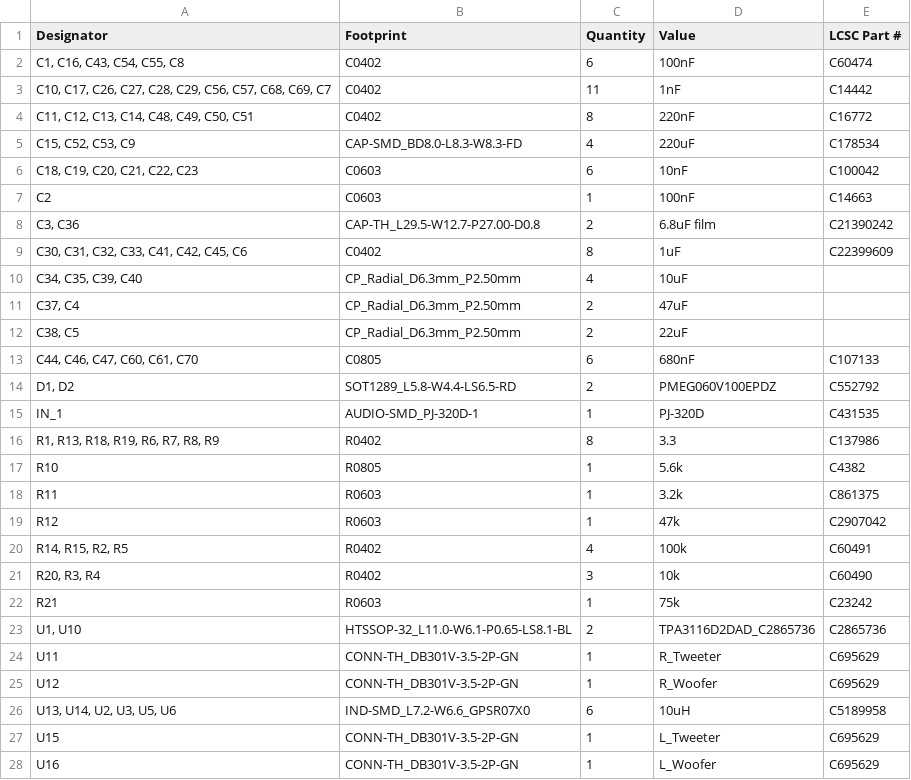
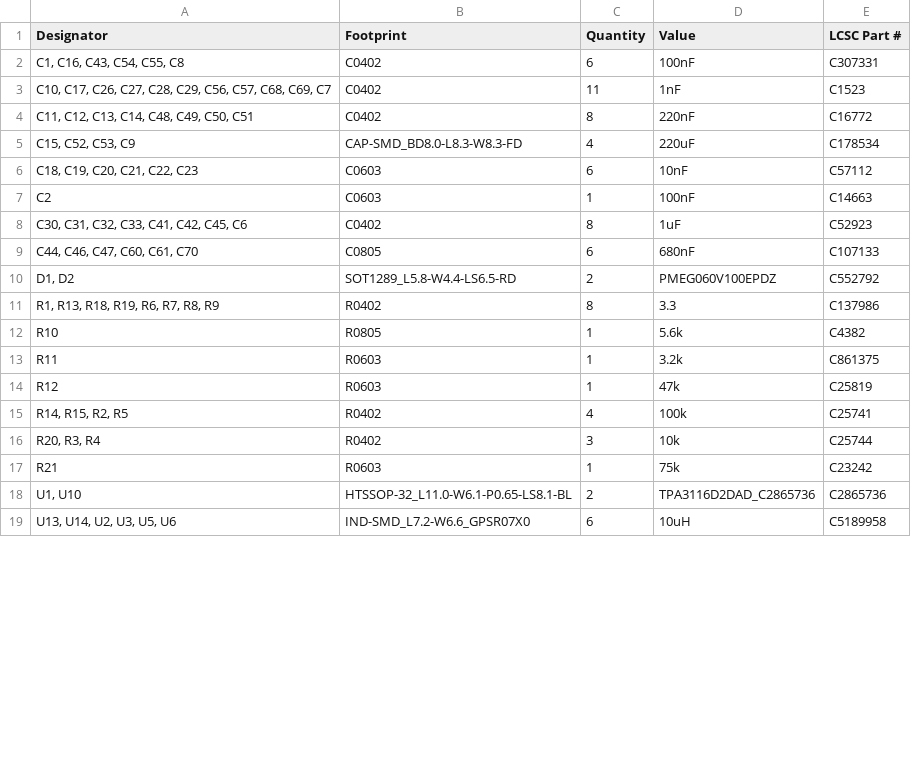
Before and after one commit to JBlitzar/speek, a CSV file: speek-amp/PCB/speek_amp/production_real/speek_amp_1_bom.csv, drawn as a sheet; only a part is shown; the diff covers the shown part only.

```diff
--- a/speek-amp/PCB/speek_amp/production_real/speek_amp_1_bom.csv
+++ b/speek-amp/PCB/speek_amp/production_real/speek_amp_1_bom.csv
@@ -1,16 +1,11 @@
 Designator,Footprint,Quantity,Value,LCSC Part #
-"C1, C16, C43, C54, C55, C8",C0402,6,100nF,C60474
-"C10, C17, C26, C27, C28, C29, C56, C57, C68, C69, C7",C0402,11,1nF,C14442
+"C1, C16, C43, C54, C55, C8",C0402,6,100nF,C307331
+"C10, C17, C26, C27, C28, C29, C56, C57, C68, C69, C7",C0402,11,1nF,C1523
 "C11, C12, C13, C14, C48, C49, C50, C51",C0402,8,220nF,C16772
 "C15, C52, C53, C9",CAP-SMD_BD8.0-L8.3-W8.3-FD,4,220uF,C178534
-"C18, C19, C20, C21, C22, C23",C0603,6,10nF,C100042
+"C18, C19, C20, C21, C22, C23",C0603,6,10nF,C57112
 C2,C0603,1,100nF,C14663
-"C3, C36",CAP-TH_L29.5-W12.7-P27.00-D0.8,2,6.8uF film,C21390242
-"C30, C31, C32, C33, C41, C42, C45, C6",C0402,8,1uF,C22399609
-"C34, C35, C39, C40",CP_Radial_D6.3mm_P2.50mm,4,10uF,
-"C37, C4",CP_Radial_D6.3mm_P2.50mm,2,47uF,
-"C38, C5",CP_Radial_D6.3mm_P2.50mm,2,22uF,
+"C30, C31, C32, C33, C41, C42, C45, C6",C0402,8,1uF,C52923
 "C44, C46, C47, C60, C61, C70",C0805,6,680nF,C107133
 "D1, D2",SOT1289_L5.8-W4.4-LS6.5-RD,2,PMEG060V100EPDZ,C552792
-IN_1,AUDIO-SMD_PJ-320D-1,1,PJ-320D,C431535
 "R1, R13, R18, R19, R6, R7, R8, R9",R0402,8,3.3,C137986
@@ -18,11 +13,7 @@ R10,R0805,1,5.6k,C4382
 R11,R0603,1,3.2k,C861375
-R12,R0603,1,47k,C2907042
-"R14, R15, R2, R5",R0402,4,100k,C60491
-"R20, R3, R4",R0402,3,10k,C60490
+R12,R0603,1,47k,C25819
+"R14, R15, R2, R5",R0402,4,100k,C25741
+"R20, R3, R4",R0402,3,10k,C25744
 R21,R0603,1,75k,C23242
 "U1, U10",HTSSOP-32_L11.0-W6.1-P0.65-LS8.1-BL,2,TPA3116D2DAD_C2865736,C2865736
-U11,CONN-TH_DB301V-3.5-2P-GN,1,R_Tweeter,C695629
-U12,CONN-TH_DB301V-3.5-2P-GN,1,R_Woofer,C695629
 "U13, U14, U2, U3, U5, U6",IND-SMD_L7.2-W6.6_GPSR07X0,6,10uH,C5189958
-U15,CONN-TH_DB301V-3.5-2P-GN,1,L_Tweeter,C695629
-U16,CONN-TH_DB301V-3.5-2P-GN,1,L_Woofer,C695629
```
Also changed, not shown: 1 added row and 5 removed rows elsewhere in this file, 3 other files.
